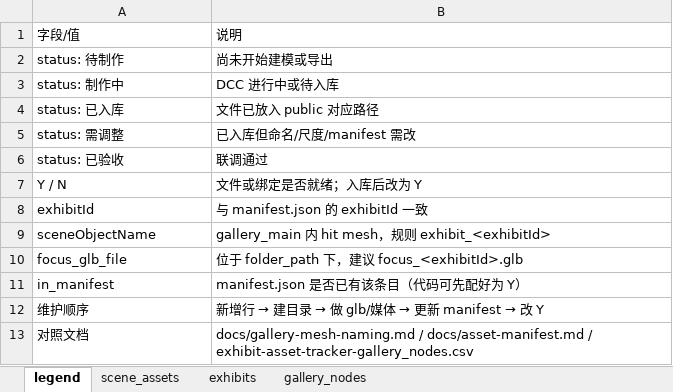
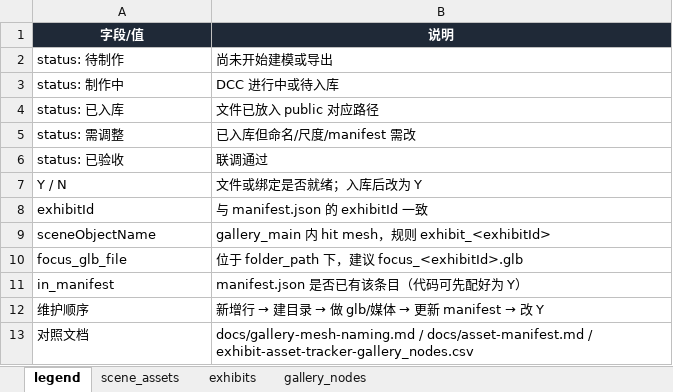
Before and after one commit to LizzardKevin/lizzardkevin-space, an Excel workbook: docs/assets/exhibit-asset-tracker.xlsx, sheet legend, drawn as a sheet; values as stored, in another font and other column widths than the file's, no borders; table styles not drawn; the diff names each change by its address in the sheet, - before the commit and + after, or states it on an @@ line.

```diff
--- a/docs/assets/exhibit-asset-tracker.xlsx (sheet legend)
+++ b/docs/assets/exhibit-asset-tracker.xlsx (sheet legend)
@@ A1:B1 fill: none → #1F2937, bold: off → on, text colour: black → #FFFFFF, alignment: left → center @@
```
Also changed, not shown: sheet exhibits, sheet gallery_nodes, sheet scene_assets, 5 other files.
